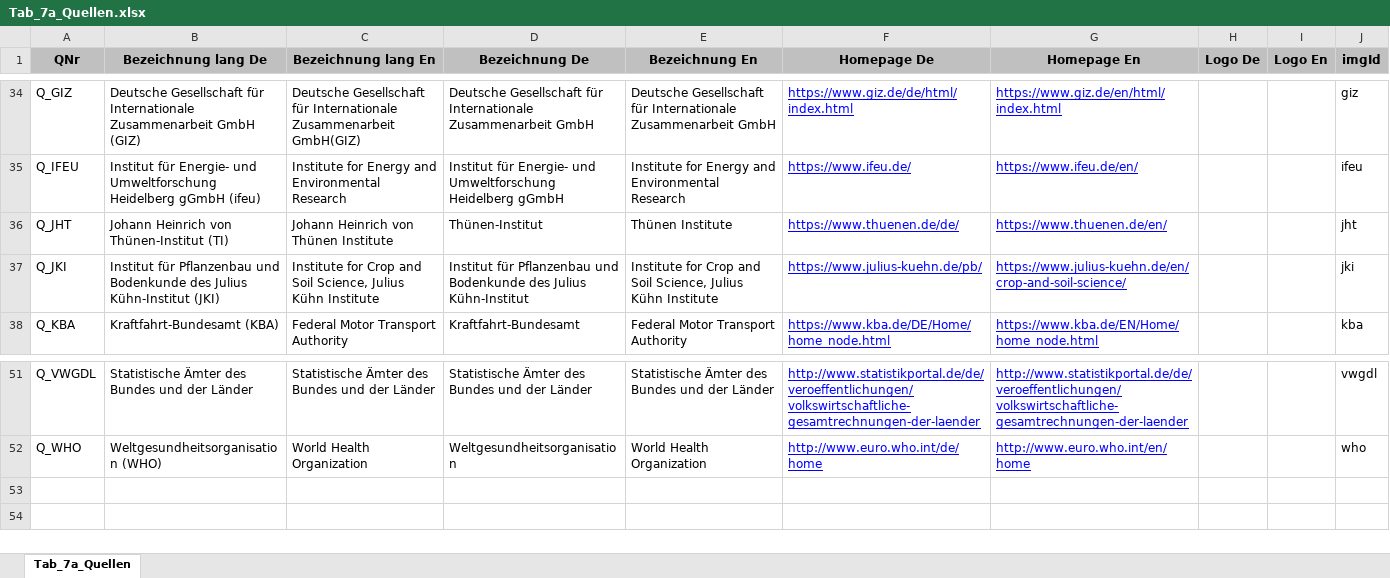
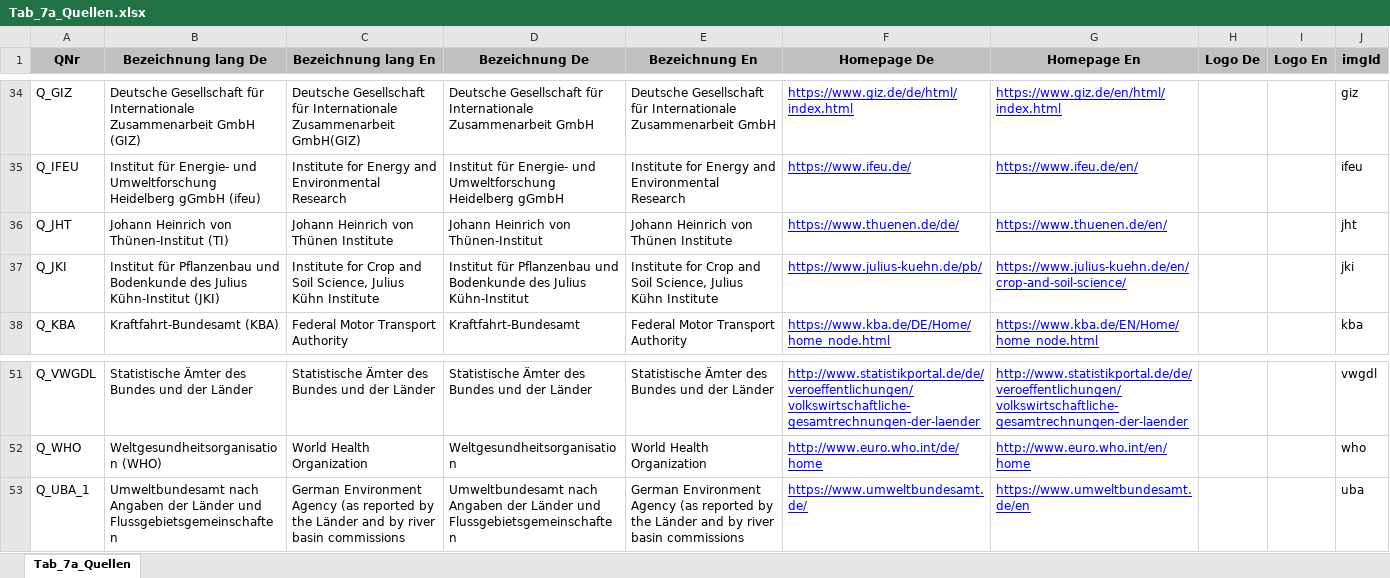
Before and after one commit to DnsUpgradeEnvironment/transfer, an Excel workbook: Tab_7a_Quellen.xlsx, sheet Tab_7a_Quellen, drawn as a sheet; only a part is shown, gaps mark what is left out; values as stored, in another font and other column widths than the file's, no borders; the diff names each change by its address in the sheet, - before the commit and + after, or states it on an @@ line.

```diff
--- a/Tab_7a_Quellen.xlsx (sheet Tab_7a_Quellen)
+++ b/Tab_7a_Quellen.xlsx (sheet Tab_7a_Quellen)
-D36 (Bezeichnung De): Thünen-Institut
+D36 (Bezeichnung De): Johann Heinrich von Thünen-Institut
-E36 (Bezeichnung En): Thünen Institute
+E36 (Bezeichnung En): Johann Heinrich von Thünen Institute
+row 53: Q_UBA_1 | Umweltbundesamt nach Angaben der Länder und Flussgebietsgemeinschaften | German Environment Agency (as reported by the Länder and by river basin commissions | Umweltbundesamt nach Angaben der Länder und Flussgebietsgemeinschaften | German Environment Agency (as reported by the Länder and by river basin commissions | https://www.umweltbundesamt.de/ | https://www.umweltbundesamt.de/en |  |  | uba
```
Also changed, not shown: Exp_data.xlsx, Exp_meta.xlsx, 2 other files.
